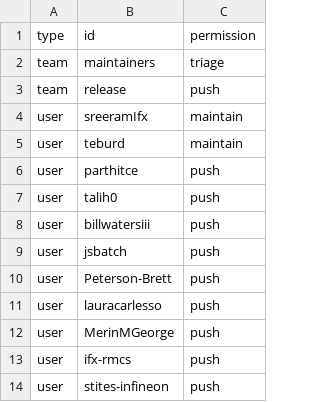
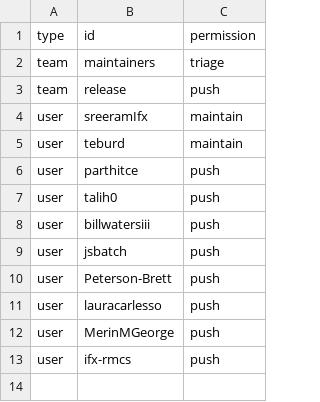
Before and after one commit to zephyrproject-rtos/infrastructure, a CSV file: terraform/github-zephyrproject-rtos/repository/repository-members/hal_infineon.csv, drawn as a sheet.

Commit message:
github: Remove user 'stites-infineon'
Remove `stites-infineon` because it is no longer a valid GitHub
username.

Signed-off-by: Stephanos Ioannidis <root@stephanos.io>

```diff
--- a/terraform/github-zephyrproject-rtos/repository/repository-members/hal_infineon.csv
+++ b/terraform/github-zephyrproject-rtos/repository/repository-members/hal_infineon.csv
@@ -13,2 +13 @@ user,MerinMGeorge,push
 user,ifx-rmcs,push
-user,stites-infineon,push
```
Also changed, not shown: terraform/github-zephyrproject-rtos/team/team-members/collaborators.csv, terraform/github-zephyrproject-rtos/team/team-members/contributors.csv.
